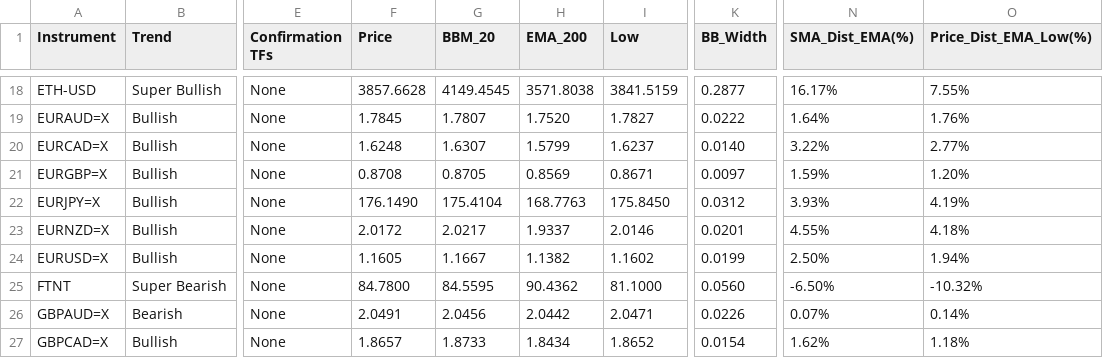
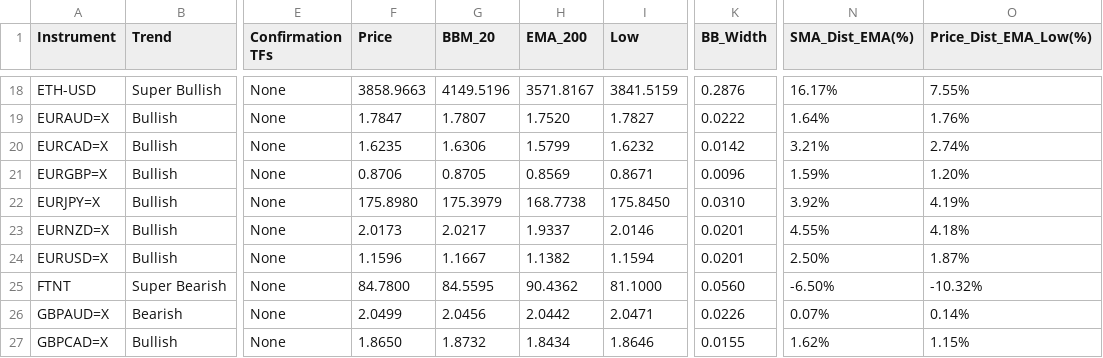
Before and after one commit to leongewv/automated-ticker-analyzer, a CSV file: analysis_history.csv, drawn as a sheet; only a part is shown, gaps mark what is left out; the diff covers the shown part only; the diff names each change by its address in the sheet, - before the commit and + after, or states it on an @@ line.

```diff
--- a/analysis_history.csv
+++ b/analysis_history.csv
-F18 (Price): 3857.6628
+F18 (Price): 3858.9663
-G18 (BBM_20): 4149.4545
+G18 (BBM_20): 4149.5196
-H18 (EMA_200): 3571.8038
+H18 (EMA_200): 3571.8167
-K18 (BB_Width): 0.2877
+K18 (BB_Width): 0.2876
-F19 (Price): 1.7845
+F19 (Price): 1.7847
-F20 (Price): 1.6248
+F20 (Price): 1.6235
-G20 (BBM_20): 1.6307
+G20 (BBM_20): 1.6306
-I20 (Low): 1.6237
+I20 (Low): 1.6232
-K20 (BB_Width): 0.0140
+K20 (BB_Width): 0.0142
-N20 (SMA_Dist_EMA(%)): 3.22%
+N20 (SMA_Dist_EMA(%)): 3.21%
-O20 (Price_Dist_EMA_Low(%)): 2.77%
+O20 (Price_Dist_EMA_Low(%)): 2.74%
-F21 (Price): 0.8708
+F21 (Price): 0.8706
-K21 (BB_Width): 0.0097
+K21 (BB_Width): 0.0096
-F22 (Price): 176.1490
+F22 (Price): 175.8980
-G22 (BBM_20): 175.4104
+G22 (BBM_20): 175.3979
-H22 (EMA_200): 168.7763
+H22 (EMA_200): 168.7738
-K22 (BB_Width): 0.0312
+K22 (BB_Width): 0.0310
-N22 (SMA_Dist_EMA(%)): 3.93%
+N22 (SMA_Dist_EMA(%)): 3.92%
-F23 (Price): 2.0172
+F23 (Price): 2.0173
-F24 (Price): 1.1605
+F24 (Price): 1.1596
-I24 (Low): 1.1602
+I24 (Low): 1.1594
-K24 (BB_Width): 0.0199
+K24 (BB_Width): 0.0201
-O24 (Price_Dist_EMA_Low(%)): 1.94%
+O24 (Price_Dist_EMA_Low(%)): 1.87%
-F26 (Price): 2.0491
+F26 (Price): 2.0499
-F27 (Price): 1.8657
+F27 (Price): 1.8650
-G27 (BBM_20): 1.8733
+G27 (BBM_20): 1.8732
-I27 (Low): 1.8652
+I27 (Low): 1.8646
-K27 (BB_Width): 0.0154
+K27 (BB_Width): 0.0155
-O27 (Price_Dist_EMA_Low(%)): 1.18%
+O27 (Price_Dist_EMA_Low(%)): 1.15%
```
Also changed, not shown: 93 edited cells elsewhere in this file.
